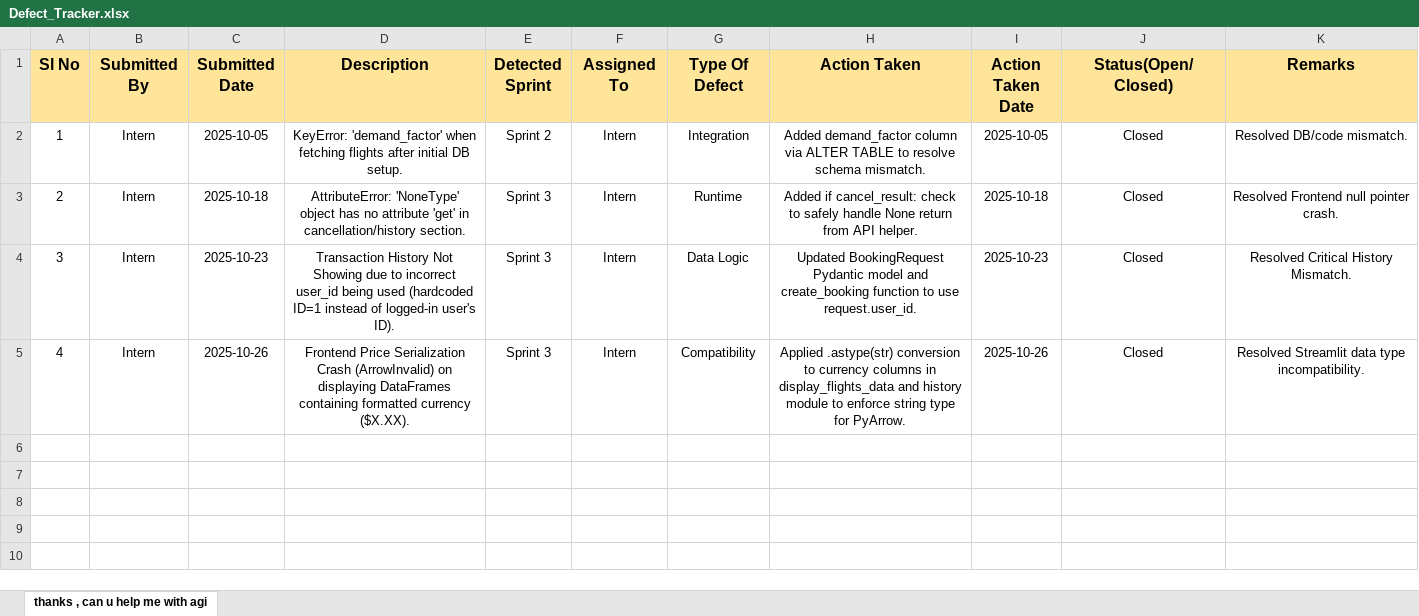
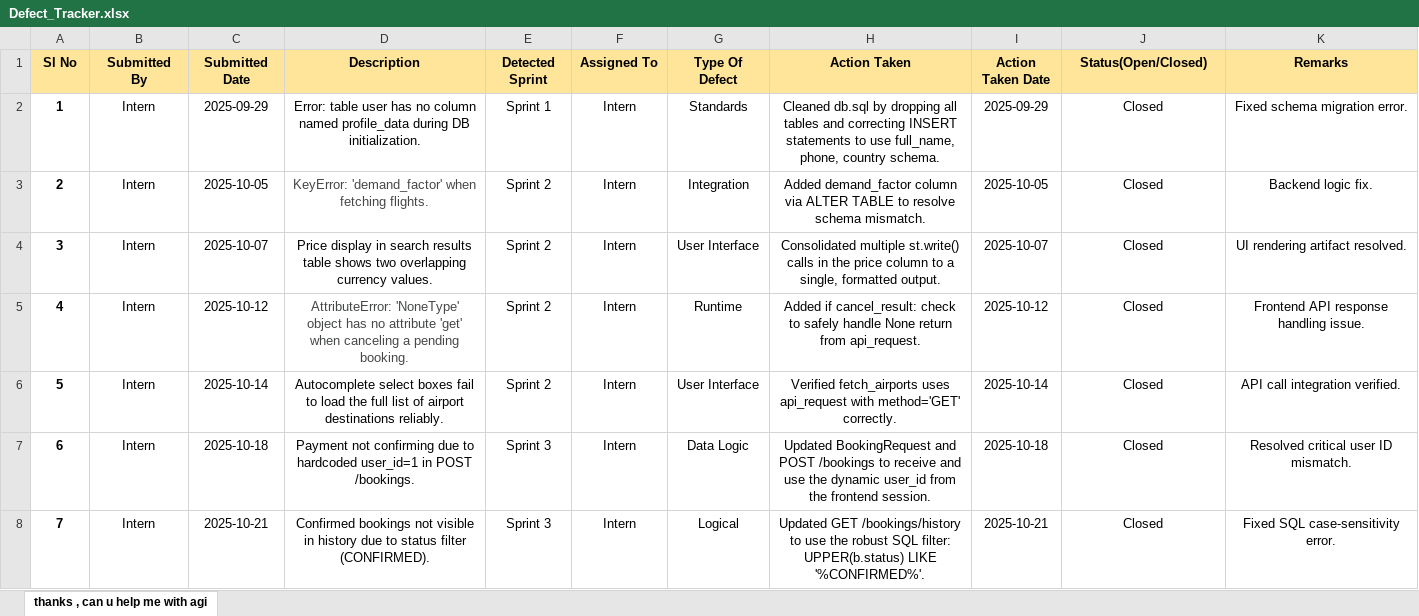
Before and after one commit to zayn-codes/Flight-Booking-Simulator-Dynamic_Pricing, an Excel workbook: DOCUMENTATION/Defect_Tracker.xlsx, sheet thanks , can u help me with agi, drawn as a sheet; only a part is shown; values as stored, in another font and other column widths than the file's, no borders; charts and pictures not drawn; the diff covers the shown part only; the diff names each change by its address in the sheet, - before the commit and + after, or states it on an @@ line.

```diff
--- a/DOCUMENTATION/Defect_Tracker.xlsx (sheet thanks , can u help me with agi)
+++ b/DOCUMENTATION/Defect_Tracker.xlsx (sheet thanks , can u help me with agi)
@@ A1:K1 text size: smaller @@
-A2:A5 bold: off
+A2:A5 bold: on
-C2 (Submitted Date): 2025-10-05
+C2 (Submitted Date): 2025-09-29
-D2 (Description): KeyError: 'demand_factor' when fetching flights after initial DB setup.
+D2 (Description): Error: table user has no column named profile_data during DB initialization.
-E2 (Detected Sprint): Sprint 2
+E2 (Detected Sprint): Sprint 1
-G2 (Type Of Defect): Integration
+G2 (Type Of Defect): Standards
-H2 (Action Taken): Added demand_factor column via ALTER TABLE to resolve schema mismatch.
+H2 (Action Taken): Cleaned db.sql by dropping all tables and correcting INSERT statements to use full_name, phone, country schema.
-I2 (Action Taken Date): 2025-10-05
+I2 (Action Taken Date): 2025-09-29
-K2 (Remarks): Resolved DB/code mismatch.
+K2 (Remarks): Fixed schema migration error.
-C3 (Submitted Date): 2025-10-18
+C3 (Submitted Date): 2025-10-05
-D3 (Description): AttributeError: 'NoneType' object has no attribute 'get' in cancellation/history section.
+D3 (Description): KeyError: 'demand_factor' when fetching flights.
-D3 text colour: black
+D3 text colour: #444746
-E3:E5 (Detected Sprint): Sprint 3
+E3:E5 (Detected Sprint): Sprint 2
-G3 (Type Of Defect): Runtime
+G3 (Type Of Defect): Integration
-H3 (Action Taken): Added if cancel_result: check to safely handle None return from API helper.
+H3 (Action Taken): Added demand_factor column via ALTER TABLE to resolve schema mismatch.
-I3 (Action Taken Date): 2025-10-18
+I3 (Action Taken Date): 2025-10-05
-K3 (Remarks): Resolved Frontend null pointer crash.
+K3 (Remarks): Backend logic fix.
-C4 (Submitted Date): 2025-10-23
+C4 (Submitted Date): 2025-10-07
-D4 (Description): Transaction History Not Showing due to incorrect user_id being used (hardcoded ID=1 instead of logged-in user's ID).
+D4 (Description): Price display in search results table shows two overlapping currency values.
-G4 (Type Of Defect): Data Logic
+G4 (Type Of Defect): User Interface
-H4 (Action Taken): Updated BookingRequest Pydantic model and create_booking function to use request.user_id.
+H4 (Action Taken): Consolidated multiple st.write() calls in the price column to a single, formatted output.
-I4 (Action Taken Date): 2025-10-23
+I4 (Action Taken Date): 2025-10-07
-K4 (Remarks): Resolved Critical History Mismatch.
+K4 (Remarks): UI rendering artifact resolved.
-C5 (Submitted Date): 2025-10-26
+C5 (Submitted Date): 2025-10-12
-D5 (Description): Frontend Price Serialization Crash (ArrowInvalid) on displaying DataFrames containing formatted currency ($X.XX).
+D5 (Description): AttributeError: 'NoneType' object has no attribute 'get' when canceling a pending booking.
-D5 text colour: black
+D5 text colour: #444746
-G5 (Type Of Defect): Compatibility
+G5 (Type Of Defect): Runtime
-H5 (Action Taken): Applied .astype(str) conversion to currency columns in display_flights_data and history module to enforce string type for PyArrow.
+H5 (Action Taken): Added if cancel_result: check to safely handle None return from api_request.
-I5 (Action Taken Date): 2025-10-26
+I5 (Action Taken Date): 2025-10-12
-K5 (Remarks): Resolved Streamlit data type incompatibility.
+K5 (Remarks): Frontend API response handling issue.
+row 6: 5 | Intern | 2025-10-14 | Autocomplete select boxes fail to load the full list of airport destinations reliably. | Sprint 2 | Intern | User Interface | Verified fetch_airports uses api_request with method='GET' correctly. | 2025-10-14 | Closed | API call integration verified.
+row 7: 6 | Intern | 2025-10-18 | Payment not confirming due to hardcoded user_id=1 in POST /bookings. | Sprint 3 | Intern | Data Logic | Updated BookingRequest and POST /bookings to receive and use the dynamic user_id from the frontend session. | 2025-10-18 | Closed | Resolved critical user ID mismatch.
+row 8: 7 | Intern | 2025-10-21 | Confirmed bookings not visible in history due to status filter (CONFIRMED). | Sprint 3 | Intern | Logical | Updated GET /bookings/history to use the robust SQL filter: UPPER(b.status) LIKE '%CONFIRMED%'. | 2025-10-21 | Closed | Fixed SQL case-sensitivity error.
```
Also changed, not shown: 13 added rows elsewhere in this sheet, DOCUMENTATION/Agile.xlsx, DOCUMENTATION/Unit_Test.xlsx.
